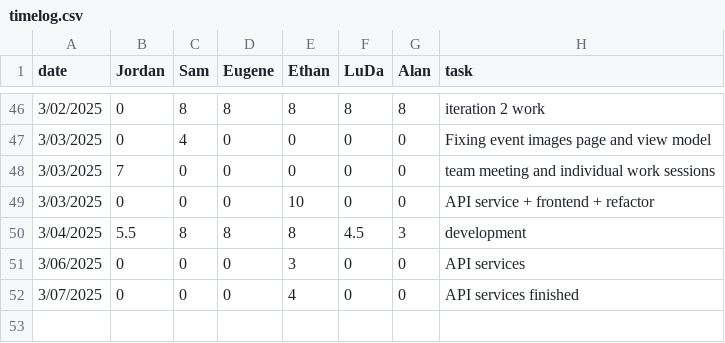
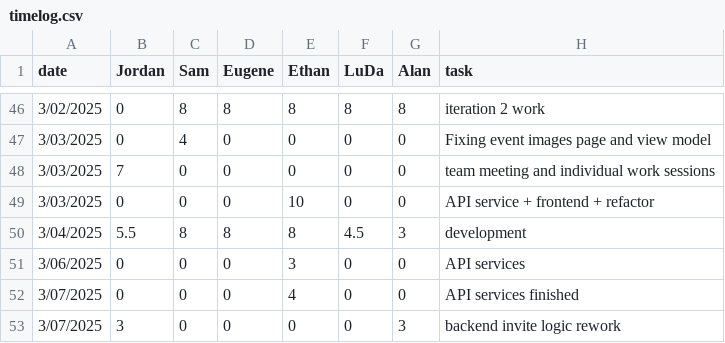
Before and after one commit to eugene-bosca/Pick-Pic-Project, a CSV file: timelog.csv, drawn as a sheet; only a part is shown, gaps mark what is left out; the diff names each change by its address in the sheet, - before the commit and + after, or states it on an @@ line.

Commit message:
Update timelog.csv

```diff
--- a/timelog.csv
+++ b/timelog.csv
+row 53: 3/07/2025 | 3 | 0 | 0 | 0 | 0 | 3 | backend invite logic rework
```
